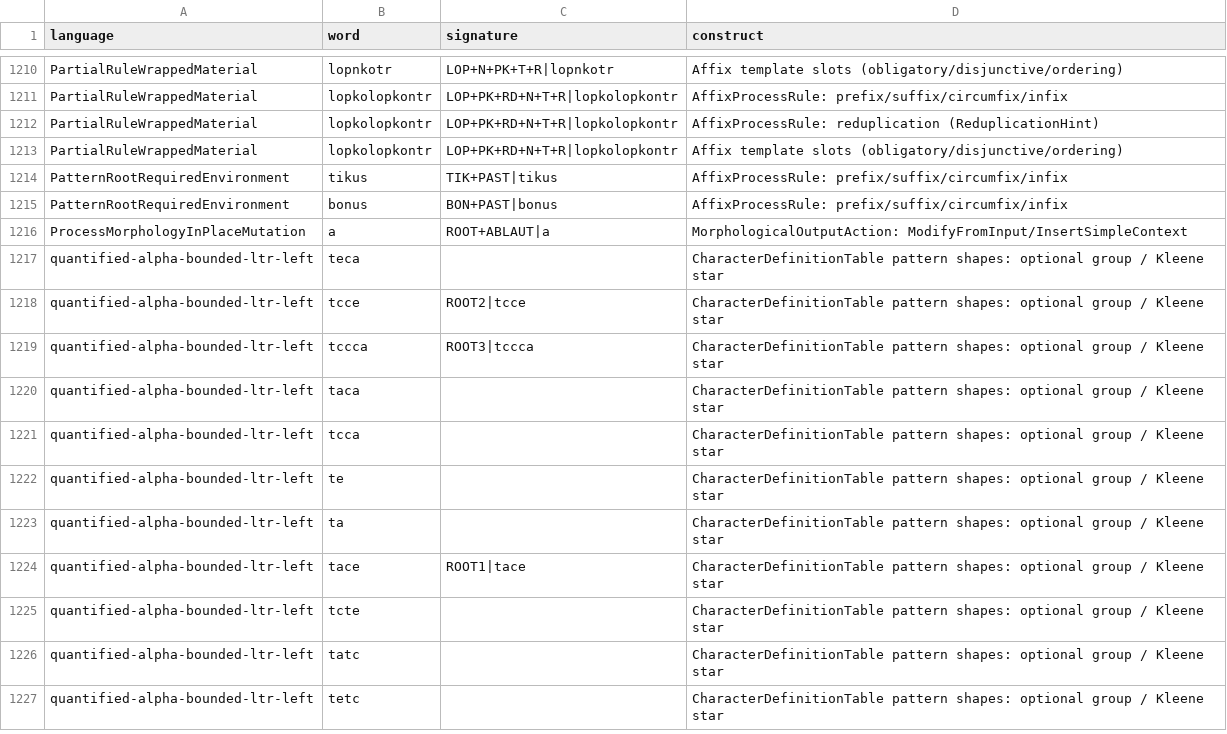
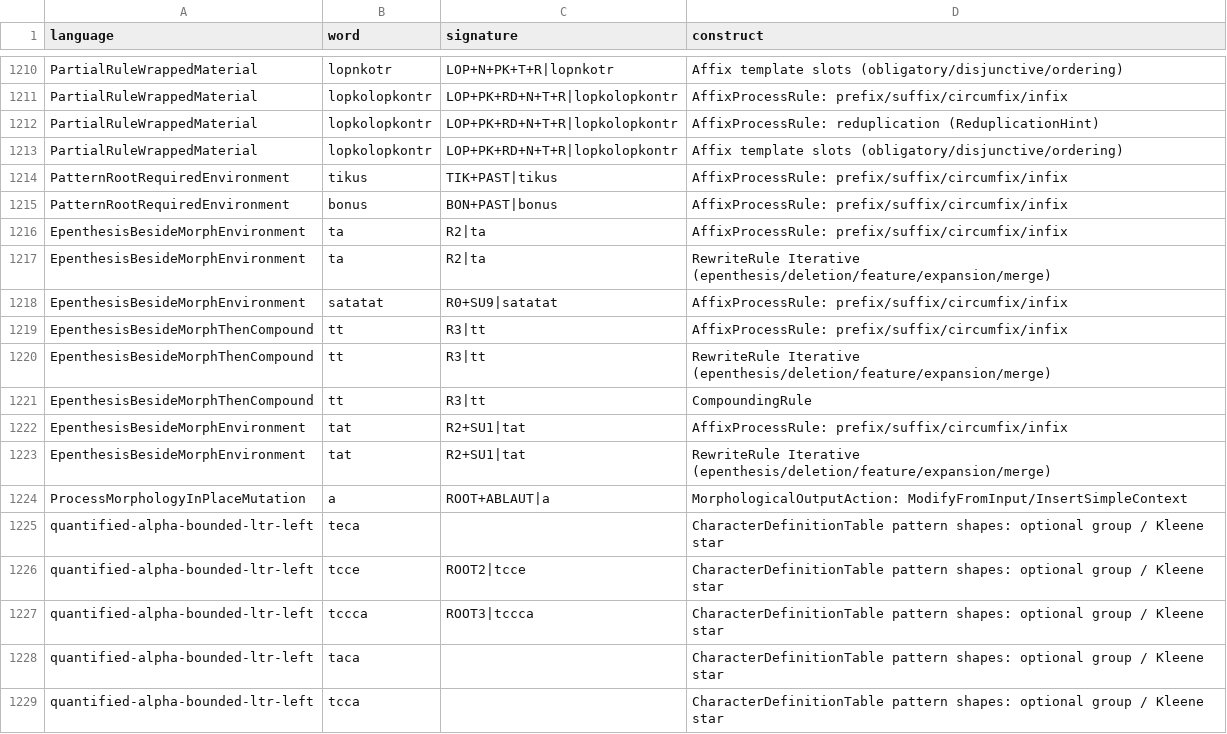
Before and after one commit to sillsdev/fieldworks-parser-conformance, a CSV file: coverage.csv, drawn as a sheet; only a part is shown, gaps mark what is left out; the shorter side is filled out with more unchanged rows; the diff names each change by its address in the sheet, - before the commit and + after, or states it on an @@ line.

```diff
--- a/coverage.csv
+++ b/coverage.csv
+row 1216: EpenthesisBesideMorphEnvironment | ta | R2|ta | AffixProcessRule: prefix/suffix/circumfix/infix
+row 1217: EpenthesisBesideMorphEnvironment | ta | R2|ta | RewriteRule Iterative (epenthesis/deletion/feature/expansion/merge)
+row 1218: EpenthesisBesideMorphEnvironment | satatat | R0+SU9|satatat | AffixProcessRule: prefix/suffix/circumfix/infix
+row 1219: EpenthesisBesideMorphThenCompound | tt | R3|tt | AffixProcessRule: prefix/suffix/circumfix/infix
+row 1220: EpenthesisBesideMorphThenCompound | tt | R3|tt | RewriteRule Iterative (epenthesis/deletion/feature/expansion/merge)
+row 1221: EpenthesisBesideMorphThenCompound | tt | R3|tt | CompoundingRule
+row 1222: EpenthesisBesideMorphEnvironment | tat | R2+SU1|tat | AffixProcessRule: prefix/suffix/circumfix/infix
+row 1223: EpenthesisBesideMorphEnvironment | tat | R2+SU1|tat | RewriteRule Iterative (epenthesis/deletion/feature/expansion/merge)
```
Also changed, not shown: dead-rules-allowed.tsv, fieldworks-writable-shapes.tsv, 13 other files.
